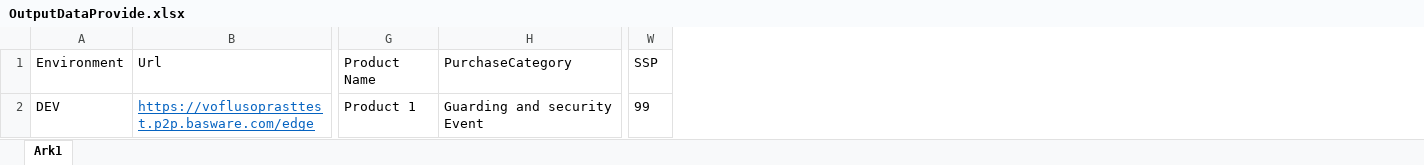
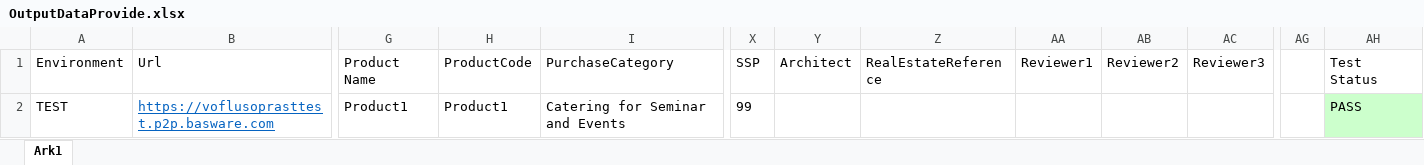
Before and after one commit to anmol44/Provide_Automation_Project, an Excel workbook: BaswareAutomation/Output/OutputDataProvide.xlsx, sheet Ark1, drawn as a sheet; only a part is shown, gaps mark what is left out; values as stored, in another font and other column widths than the file's, no borders; removed rows and columns are numbered as before the commit, all else as after; rows hold the shown columns only; the diff names each change by its address in the sheet, - before the commit and + after, or states it on an @@ line.

Commit message:
fix Login Exception for Approver and reviewer ||  xpath for purchase category

```diff
--- a/BaswareAutomation/Output/OutputDataProvide.xlsx (sheet Ark1)
+++ b/BaswareAutomation/Output/OutputDataProvide.xlsx (sheet Ark1)
+column H (ProductCode), empty
+column Y (Architect), empty
+column Z (RealEstateReference), empty
+column AA (Reviewer1), empty
+column AB (Reviewer2), empty
+column AC (Reviewer3), empty
+column AG, empty
+column AH (Test Status), empty
-row 2: DEV | https://voflusoprasttest.p2p.basware.com/edge | Product 1 | Guarding and security Event | 99
+row 2: TEST | https://voflusoprasttest.p2p.basware.com | Product1 | Product1 | Catering for Seminar and Events | 99 |  |  |  |  |  |  | PASS
```
Also changed, not shown: 27 other files.
